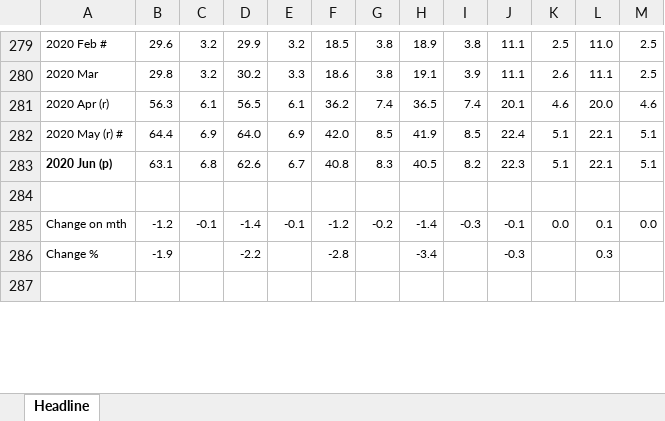
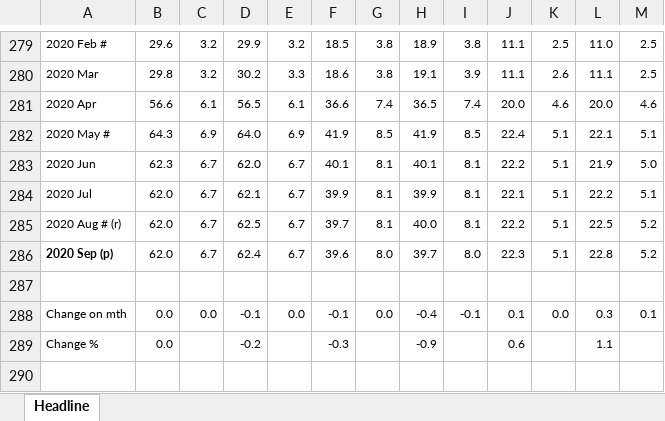
Before and after one commit to MarkPaulin/claimant-count, an Excel workbook: data/claimant-count.xlsx, sheet Headline, drawn as a sheet; only a part is shown, gaps mark what is left out; values as stored, in another font and other column widths than the file's, no borders; removed rows and columns are numbered as before the commit, all else as after; the diff covers the shown part only; the diff names each change by its address in the sheet, - before the commit and + after, or states it on an @@ line.

```diff
--- a/data/claimant-count.xlsx (sheet Headline)
+++ b/data/claimant-count.xlsx (sheet Headline)
-A281: 2020 Apr (r)
+A281: 2020 Apr
-B281: 56.3
+B281: 56.6
-F281: 36.2
+F281: 36.6
-J281: 20.1
+J281: 20.0
-A282: 2020 May (r) #
+A282: 2020 May #
-B282: 64.4
+B282: 64.3
-F282: 42.0
+F282: 41.9
-row 283: 2020 Jun (p) | 63.1 | 6.8 | 62.6 | 6.7 | 40.8 | 8.3 | 40.5 | 8.2 | 22.3 | 5.1 | 22.1 | 5.1
+row 283: 2020 Jun | 62.3 | 6.7 | 62.0 | 6.7 | 40.1 | 8.1 | 40.1 | 8.1 | 22.2 | 5.1 | 21.9 | 5.0
+row 284: 2020 Jul | 62.0 | 6.7 | 62.1 | 6.7 | 39.9 | 8.1 | 39.9 | 8.1 | 22.1 | 5.1 | 22.2 | 5.1
+row 285: 2020 Aug # (r) | 62.0 | 6.7 | 62.5 | 6.7 | 39.7 | 8.1 | 40.0 | 8.1 | 22.2 | 5.1 | 22.5 | 5.2
+row 286: 2020 Sep (p) | 62.0 | 6.7 | 62.4 | 6.7 | 39.6 | 8.0 | 39.7 | 8.0 | 22.3 | 5.1 | 22.8 | 5.2
-B288: -1.2
+B288: 0.0
-C288: -0.1
+C288: 0.0
-D288: -1.4
+D288: -0.1
-E288: -0.1
+E288: 0.0
-F288: -1.2
+F288: -0.1
-G288: -0.2
+G288: 0.0
-H288: -1.4
+H288: -0.4
-I288: -0.3
+I288: -0.1
-J288: -0.1
+J288: 0.1
-L288: 0.1
+L288: 0.3
-M288: 0.0
+M288: 0.1
-B289: -1.9
+B289: 0.0
-D289: -2.2
+D289: -0.2
-F289: -2.8
+F289: -0.3
-H289: -3.4
+H289: -0.9
-J289: -0.3
+J289: 0.6
-L289: 0.3
+L289: 1.1
```
Also changed, not shown: 16 edited cells elsewhere in this sheet, 1 other file.
